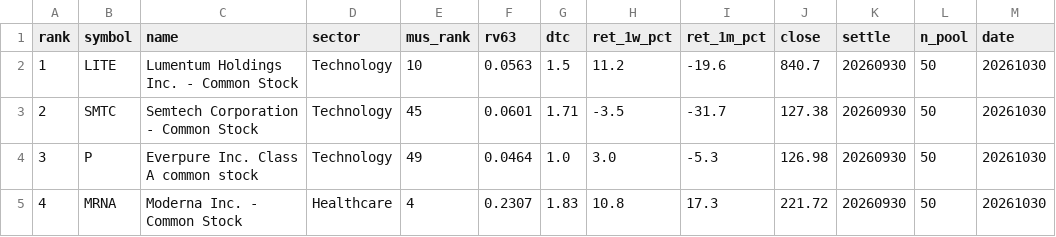
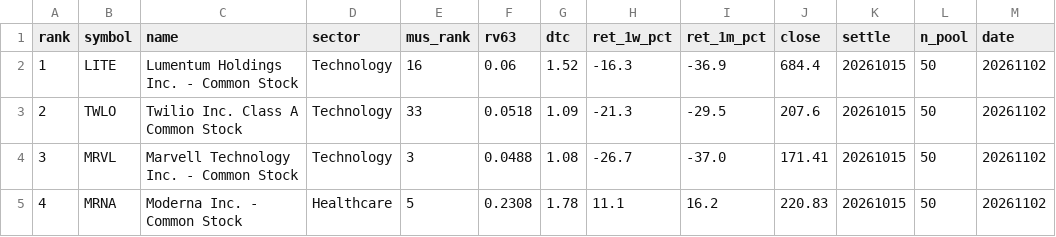
Before and after one commit to sj951027/us-screener, a CSV file: docs/data/us_tilt.csv, drawn as a sheet; only a part is shown; the diff covers the shown part only.

```diff
--- a/docs/data/us_tilt.csv
+++ b/docs/data/us_tilt.csv
@@ -1,5 +1,5 @@
 rank,symbol,name,sector,mus_rank,rv63,dtc,ret_1w_pct,ret_1m_pct,close,settle,n_pool,date
-1,LITE,Lumentum Holdings Inc. - Common Stock,Technology,10,0.0563,1.5,11.2,-19.6,840.7,20260930,50,20261030
-2,SMTC,Semtech Corporation - Common Stock,Technology,45,0.0601,1.71,-3.5,-31.7,127.38,20260930,50,20261030
-3,P,Everpure  Inc. Class A common stock,Technology,49,0.0464,1.0,3.0,-5.3,126.98,20260930,50,20261030
-4,MRNA,Moderna  Inc. - Common Stock,Healthcare,4,0.2307,1.83,10.8,17.3,221.72,20260930,50,20261030
+1,LITE,Lumentum Holdings Inc. - Common Stock,Technology,16,0.06,1.52,-16.3,-36.9,684.4,20261015,50,20261102
+2,TWLO,Twilio Inc. Class A Common Stock,Technology,33,0.0518,1.09,-21.3,-29.5,207.6,20261015,50,20261102
+3,MRVL,Marvell Technology  Inc. - Common Stock,Technology,3,0.0488,1.08,-26.7,-37.0,171.41,20261015,50,20261102
+4,MRNA,Moderna  Inc. - Common Stock,Healthcare,5,0.2308,1.78,11.1,16.2,220.83,20261015,50,20261102
```
Also changed, not shown: 62 edited cells elsewhere in this file, docs/data/us_latest.csv, 1 other file.
